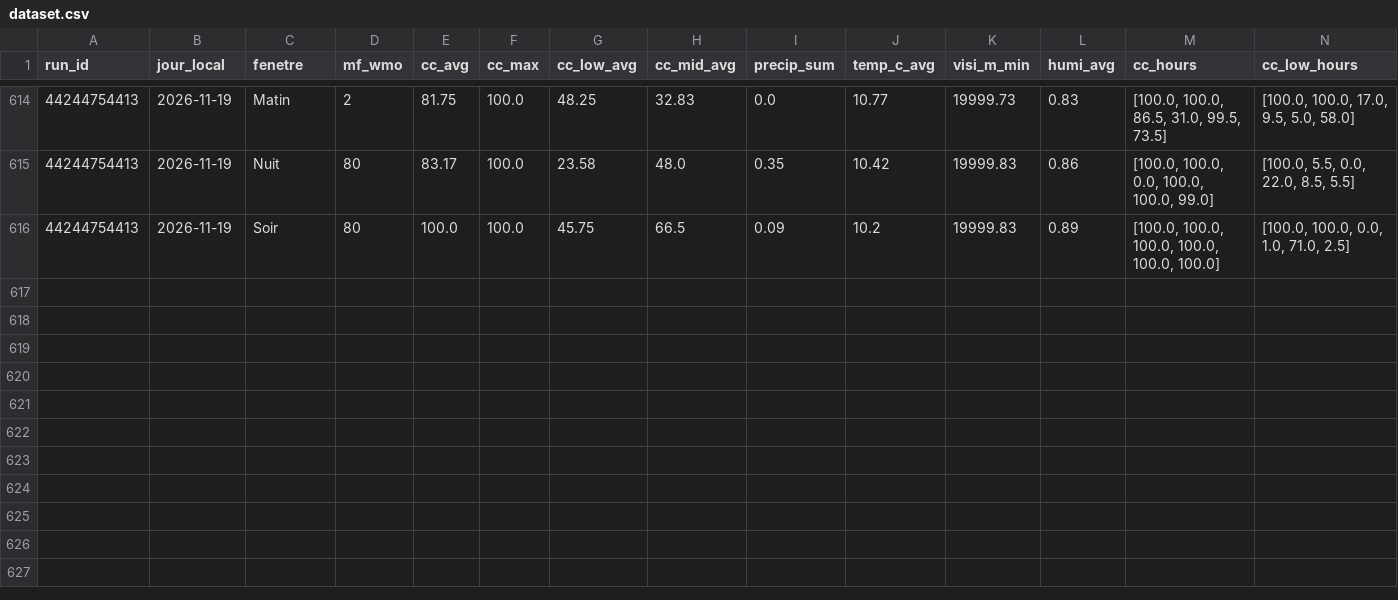
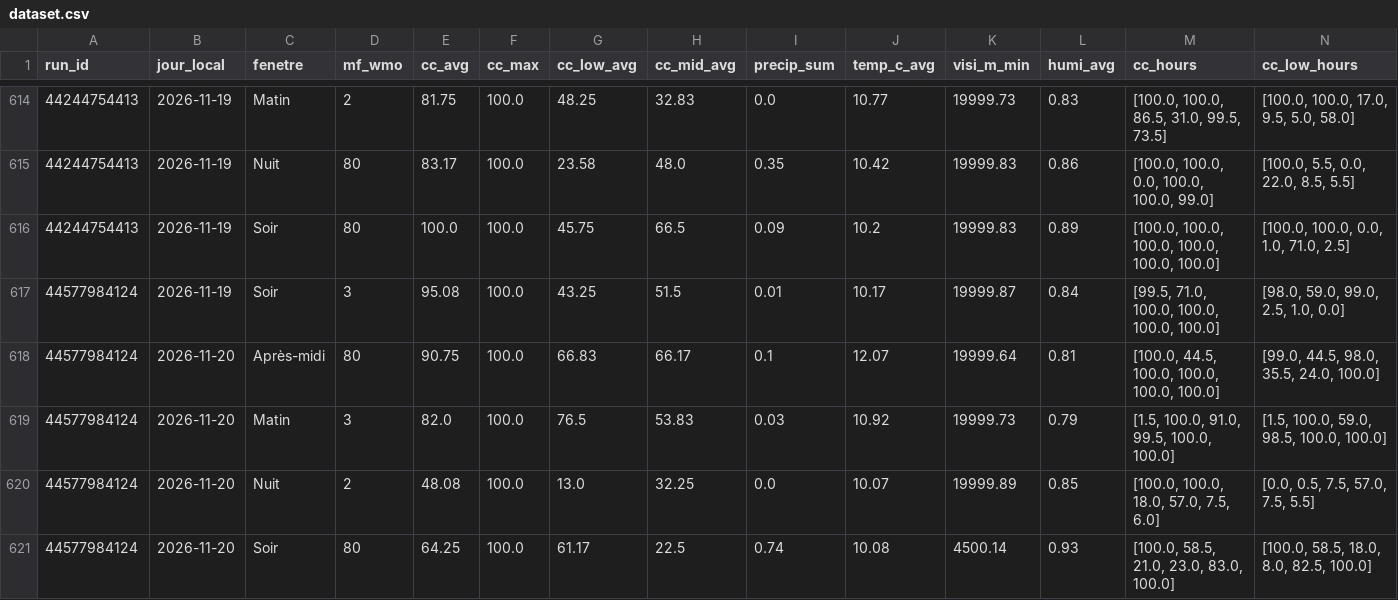
Before and after one commit to atantet/meteo, a CSV file: data/calibration/dataset.csv, drawn as a sheet; only a part is shown, gaps mark what is left out; rows hold the shown columns only; the diff names each change by its address in the sheet, - before the commit and + after, or states it on an @@ line.

Commit message:
chore(calibration): pipeline auto 2026-11-19T20:17Z

```diff
--- a/data/calibration/dataset.csv
+++ b/data/calibration/dataset.csv
+row 617: 44577984124 | 2026-11-19 | Soir | 3 | 95.08 | 100.0 | 43.25 | 51.5 | 0.01 | 10.17 | 19999.87 | 0.84 | [99.5, 71.0, 100.0, 100.0, 100.0, 100.0] | [98.0, 59.0, 99.0, 2.5, 1.0, 0.0]
+row 618: 44577984124 | 2026-11-20 | Après-midi | 80 | 90.75 | 100.0 | 66.83 | 66.17 | 0.1 | 12.07 | 19999.64 | 0.81 | [100.0, 44.5, 100.0, 100.0, 100.0, 100.0] | [99.0, 44.5, 98.0, 35.5, 24.0, 100.0]
+row 619: 44577984124 | 2026-11-20 | Matin | 3 | 82.0 | 100.0 | 76.5 | 53.83 | 0.03 | 10.92 | 19999.73 | 0.79 | [1.5, 100.0, 91.0, 99.5, 100.0, 100.0] | [1.5, 100.0, 59.0, 98.5, 100.0, 100.0]
+row 620: 44577984124 | 2026-11-20 | Nuit | 2 | 48.08 | 100.0 | 13.0 | 32.25 | 0.0 | 10.07 | 19999.89 | 0.85 | [100.0, 100.0, 18.0, 57.0, 7.5, 6.0] | [0.0, 0.5, 7.5, 57.0, 7.5, 5.5]
+row 621: 44577984124 | 2026-11-20 | Soir | 80 | 64.25 | 100.0 | 61.17 | 22.5 | 0.74 | 10.08 | 4500.14 | 0.93 | [100.0, 58.5, 21.0, 23.0, 83.0, 100.0] | [100.0, 58.5, 18.0, 8.0, 82.5, 100.0]
```
Also changed, not shown: data/calibration/labels.csv.
